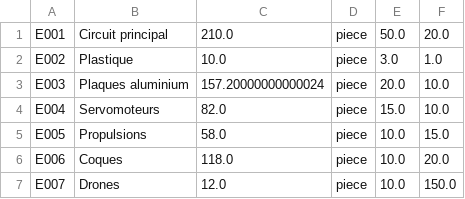
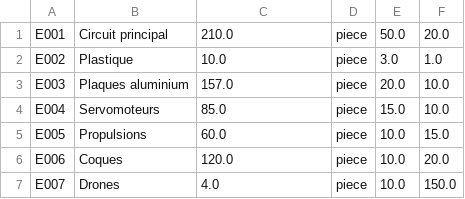
Before and after one commit to BaudrandPaulAlexandre/GDP_BAUDRAND_TRUILLET, a CSV file: src/main/resources/data/elements.csv, drawn as a sheet.

```diff
--- a/src/main/resources/data/elements.csv
+++ b/src/main/resources/data/elements.csv
@@ -2,6 +2,6 @@ E001;Circuit principal;210.0;piece;50.0;20.0
 E002;Plastique;10.0;piece;3.0;1.0
-E003;Plaques aluminium;157.20000000000024;piece;20.0;10.0
-E004;Servomoteurs;82.0;piece;15.0;10.0
-E005;Propulsions;58.0;piece;10.0;15.0
-E006;Coques;118.0;piece;10.0;20.0
-E007;Drones;12.0;piece;10.0;150.0
+E003;Plaques aluminium;157.0;piece;20.0;10.0
+E004;Servomoteurs;85.0;piece;15.0;10.0
+E005;Propulsions;60.0;piece;10.0;15.0
+E006;Coques;120.0;piece;10.0;20.0
+E007;Drones;4.0;piece;10.0;150.0
```
Also changed, not shown: 14 other files.
